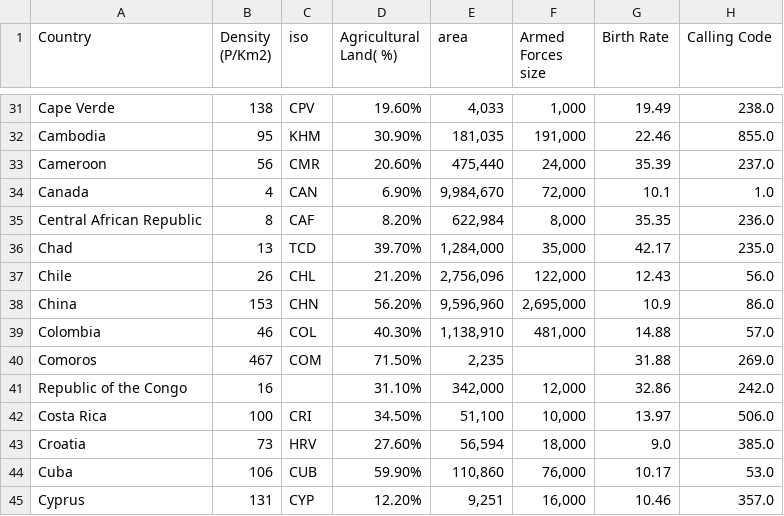
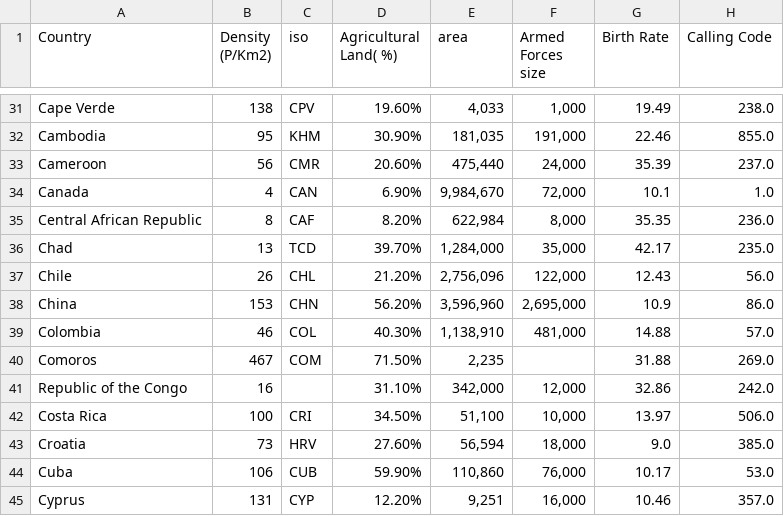
Before and after one commit to com-480-data-visualization/netflix-scrapers, a CSV file: data/world_data.csv, drawn as a sheet; only a part is shown, gaps mark what is left out; the diff names each change by its address in the sheet, - before the commit and + after, or states it on an @@ line.

```diff
--- a/data/world_data.csv
+++ b/data/world_data.csv
-E38 (area): 9,596,960
+E38 (area): 3,596,960
```
Also changed, not shown: 4 other files.
